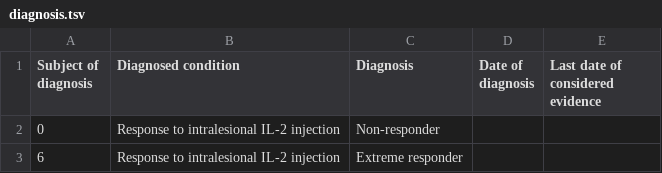
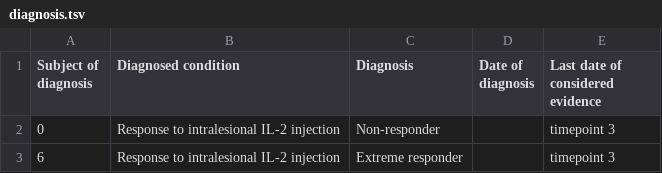
Before and after one commit to nadeemlab/SPT, a TSV file: spatialprofilingtoolbox/test_data/adi_preprocessed_tables/dataset1/diagnosis.tsv, drawn as a sheet.

```diff
--- a/spatialprofilingtoolbox/test_data/adi_preprocessed_tables/dataset1/diagnosis.tsv
+++ b/spatialprofilingtoolbox/test_data/adi_preprocessed_tables/dataset1/diagnosis.tsv
@@ -1,3 +1,3 @@
 Subject of diagnosis	Diagnosed condition	Diagnosis	Date of diagnosis	Last date of considered evidence
-0	Response to intralesional IL-2 injection	Non-responder		
-6	Response to intralesional IL-2 injection	Extreme responder		
+0	Response to intralesional IL-2 injection	Non-responder		timepoint 3
+6	Response to intralesional IL-2 injection	Extreme responder		timepoint 3
```
Also changed, not shown: spatialprofilingtoolbox/test_data/adi_preprocessed_tables/dataset1/samples.tsv, spatialprofilingtoolbox/test_data/adi_preprocessed_tables/dataset2/diagnosis.tsv, 6 other files.
